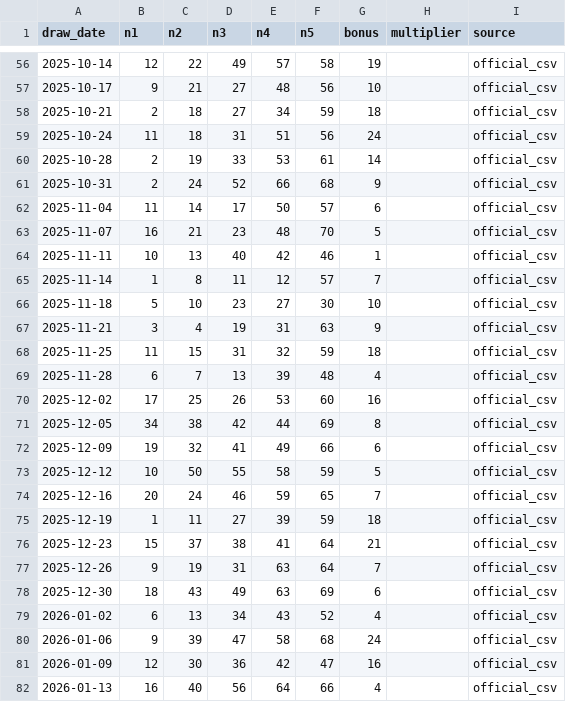
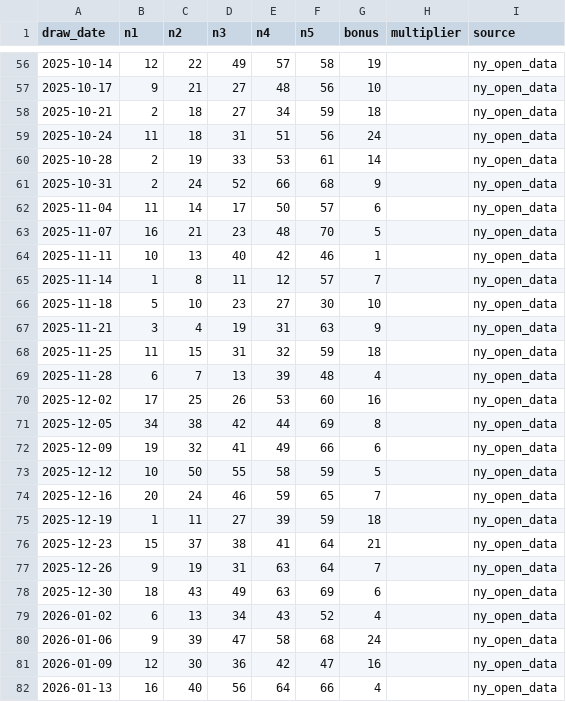
Before and after one commit to currygohan/currygohan-predictor, a CSV file: data/mega_millions.csv, drawn as a sheet; only a part is shown, gaps mark what is left out; the diff covers the shown part only.

```diff
--- a/data/mega_millions.csv
+++ b/data/mega_millions.csv
@@ -56,27 +56,27 @@ draw_date,n1,n2,n3,n4,n5,bonus,multiplier,source
-2025-10-14,12,22,49,57,58,19,,official_csv
-2025-10-17,9,21,27,48,56,10,,official_csv
-2025-10-21,2,18,27,34,59,18,,official_csv
-2025-10-24,11,18,31,51,56,24,,official_csv
-2025-10-28,2,19,33,53,61,14,,official_csv
-2025-10-31,2,24,52,66,68,9,,official_csv
-2025-11-04,11,14,17,50,57,6,,official_csv
-2025-11-07,16,21,23,48,70,5,,official_csv
-2025-11-11,10,13,40,42,46,1,,official_csv
-2025-11-14,1,8,11,12,57,7,,official_csv
-2025-11-18,5,10,23,27,30,10,,official_csv
-2025-11-21,3,4,19,31,63,9,,official_csv
-2025-11-25,11,15,31,32,59,18,,official_csv
-2025-11-28,6,7,13,39,48,4,,official_csv
-2025-12-02,17,25,26,53,60,16,,official_csv
-2025-12-05,34,38,42,44,69,8,,official_csv
-2025-12-09,19,32,41,49,66,6,,official_csv
-2025-12-12,10,50,55,58,59,5,,official_csv
-2025-12-16,20,24,46,59,65,7,,official_csv
-2025-12-19,1,11,27,39,59,18,,official_csv
-2025-12-23,15,37,38,41,64,21,,official_csv
-2025-12-26,9,19,31,63,64,7,,official_csv
-2025-12-30,18,43,49,63,69,6,,official_csv
-2026-01-02,6,13,34,43,52,4,,official_csv
-2026-01-06,9,39,47,58,68,24,,official_csv
-2026-01-09,12,30,36,42,47,16,,official_csv
-2026-01-13,16,40,56,64,66,4,,official_csv
+2025-10-14,12,22,49,57,58,19,,ny_open_data
+2025-10-17,9,21,27,48,56,10,,ny_open_data
+2025-10-21,2,18,27,34,59,18,,ny_open_data
+2025-10-24,11,18,31,51,56,24,,ny_open_data
+2025-10-28,2,19,33,53,61,14,,ny_open_data
+2025-10-31,2,24,52,66,68,9,,ny_open_data
+2025-11-04,11,14,17,50,57,6,,ny_open_data
+2025-11-07,16,21,23,48,70,5,,ny_open_data
+2025-11-11,10,13,40,42,46,1,,ny_open_data
+2025-11-14,1,8,11,12,57,7,,ny_open_data
+2025-11-18,5,10,23,27,30,10,,ny_open_data
+2025-11-21,3,4,19,31,63,9,,ny_open_data
+2025-11-25,11,15,31,32,59,18,,ny_open_data
+2025-11-28,6,7,13,39,48,4,,ny_open_data
+2025-12-02,17,25,26,53,60,16,,ny_open_data
+2025-12-05,34,38,42,44,69,8,,ny_open_data
+2025-12-09,19,32,41,49,66,6,,ny_open_data
+2025-12-12,10,50,55,58,59,5,,ny_open_data
+2025-12-16,20,24,46,59,65,7,,ny_open_data
+2025-12-19,1,11,27,39,59,18,,ny_open_data
+2025-12-23,15,37,38,41,64,21,,ny_open_data
+2025-12-26,9,19,31,63,64,7,,ny_open_data
+2025-12-30,18,43,49,63,69,6,,ny_open_data
+2026-01-02,6,13,34,43,52,4,,ny_open_data
+2026-01-06,9,39,47,58,68,24,,ny_open_data
+2026-01-09,12,30,36,42,47,16,,ny_open_data
+2026-01-13,16,40,56,64,66,4,,ny_open_data
```
Also changed, not shown: 1 added row and 87 edited cells elsewhere in this file, data/powerball.csv.
